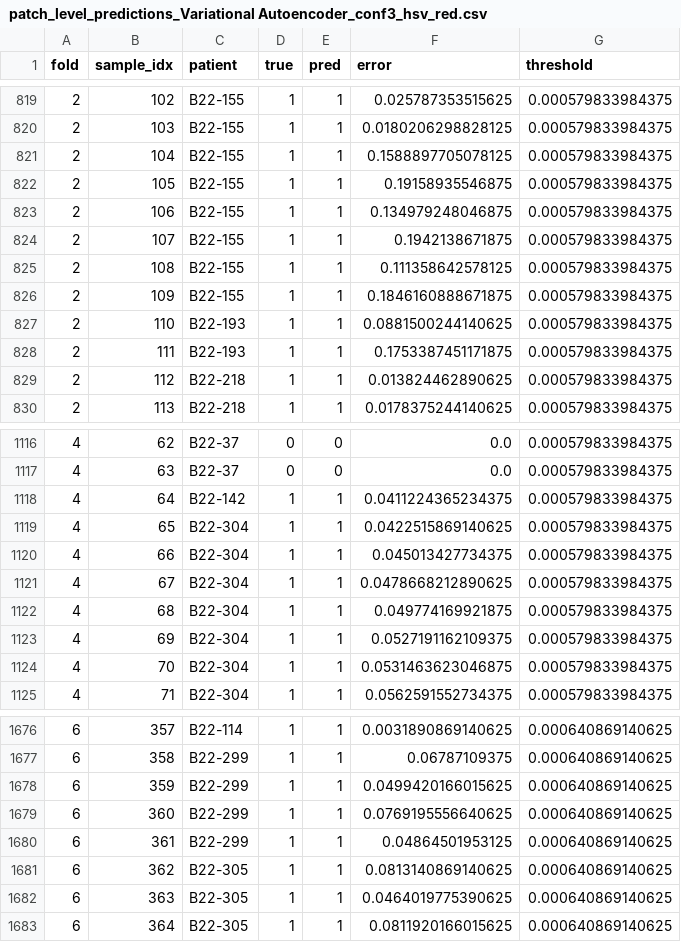
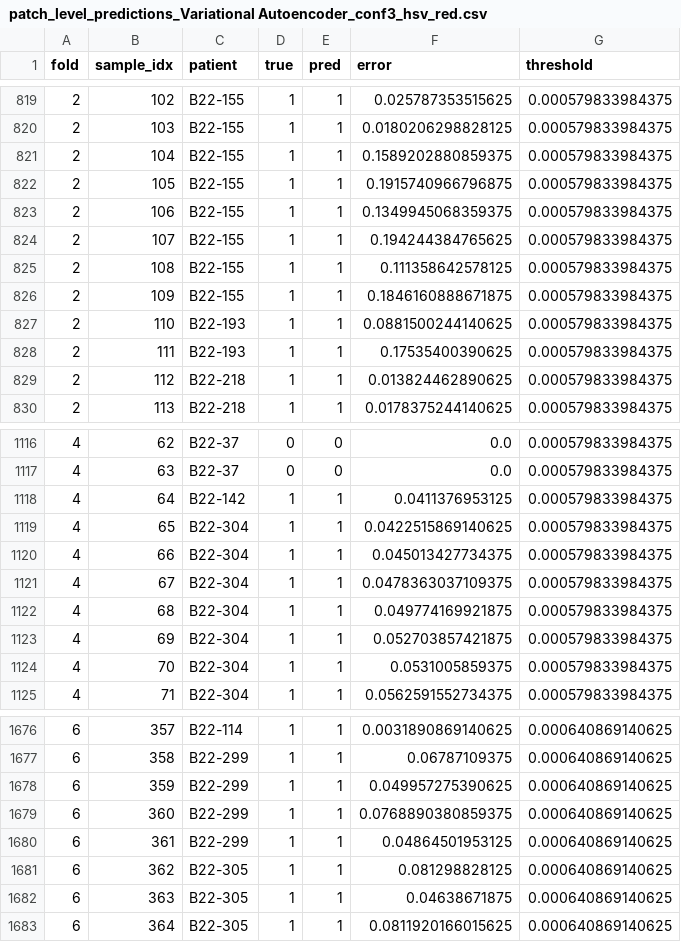
Before and after one commit to AgustinaLazzati/Medical-Imaging, a CSV file: crossvalidation/patch_level_predictions_Variational Autoencoder_conf3_hsv_red.csv, drawn as a sheet; only a part is shown, gaps mark what is left out; the diff covers the shown part only.

```diff
--- a/crossvalidation/patch_level_predictions_Variational Autoencoder_conf3_hsv_red.csv
+++ b/crossvalidation/patch_level_predictions_Variational Autoencoder_conf3_hsv_red.csv
@@ -820,6 +820,6 @@ fold,sample_idx,patient,true,pred,error,threshold
 2,103,B22-155,1,1,0.0180206298828125,0.000579833984375
-2,104,B22-155,1,1,0.1588897705078125,0.000579833984375
-2,105,B22-155,1,1,0.19158935546875,0.000579833984375
-2,106,B22-155,1,1,0.134979248046875,0.000579833984375
-2,107,B22-155,1,1,0.1942138671875,0.000579833984375
+2,104,B22-155,1,1,0.1589202880859375,0.000579833984375
+2,105,B22-155,1,1,0.1915740966796875,0.000579833984375
+2,106,B22-155,1,1,0.1349945068359375,0.000579833984375
+2,107,B22-155,1,1,0.194244384765625,0.000579833984375
 2,108,B22-155,1,1,0.111358642578125,0.000579833984375
@@ -827,3 +827,3 @@ fold,sample_idx,patient,true,pred,error,threshold
 2,110,B22-193,1,1,0.0881500244140625,0.000579833984375
-2,111,B22-193,1,1,0.1753387451171875,0.000579833984375
+2,111,B22-193,1,1,0.17535400390625,0.000579833984375
 2,112,B22-218,1,1,0.013824462890625,0.000579833984375
@@ -1117,9 +1117,9 @@ fold,sample_idx,patient,true,pred,error,threshold
 4,63,B22-37,0,0,0.0,0.000579833984375
-4,64,B22-142,1,1,0.0411224365234375,0.000579833984375
+4,64,B22-142,1,1,0.0411376953125,0.000579833984375
 4,65,B22-304,1,1,0.0422515869140625,0.000579833984375
 4,66,B22-304,1,1,0.045013427734375,0.000579833984375
-4,67,B22-304,1,1,0.0478668212890625,0.000579833984375
+4,67,B22-304,1,1,0.0478363037109375,0.000579833984375
 4,68,B22-304,1,1,0.049774169921875,0.000579833984375
-4,69,B22-304,1,1,0.0527191162109375,0.000579833984375
-4,70,B22-304,1,1,0.0531463623046875,0.000579833984375
+4,69,B22-304,1,1,0.052703857421875,0.000579833984375
+4,70,B22-304,1,1,0.0531005859375,0.000579833984375
 4,71,B22-304,1,1,0.0562591552734375,0.000579833984375
@@ -1677,7 +1677,7 @@ fold,sample_idx,patient,true,pred,error,threshold
 6,358,B22-299,1,1,0.06787109375,0.000640869140625
-6,359,B22-299,1,1,0.0499420166015625,0.000640869140625
-6,360,B22-299,1,1,0.0769195556640625,0.000640869140625
+6,359,B22-299,1,1,0.049957275390625,0.000640869140625
+6,360,B22-299,1,1,0.0768890380859375,0.000640869140625
 6,361,B22-299,1,1,0.04864501953125,0.000640869140625
-6,362,B22-305,1,1,0.0813140869140625,0.000640869140625
-6,363,B22-305,1,1,0.0464019775390625,0.000640869140625
+6,362,B22-305,1,1,0.081298828125,0.000640869140625
+6,363,B22-305,1,1,0.04638671875,0.000640869140625
 6,364,B22-305,1,1,0.0811920166015625,0.000640869140625
```
Also changed, not shown: 38 edited cells elsewhere in this file, crossvalidation/patch_level_predictions_Autoencoder_conf2_hsv_red.csv, crossvalidation/patch_level_predictions_Variational Autoencoder_conf2_hsv_red.csv, 10 other files.
